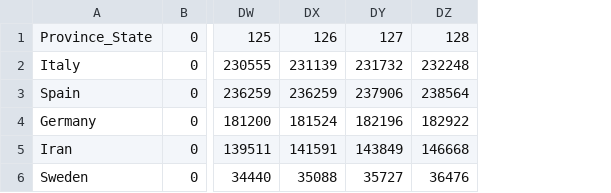
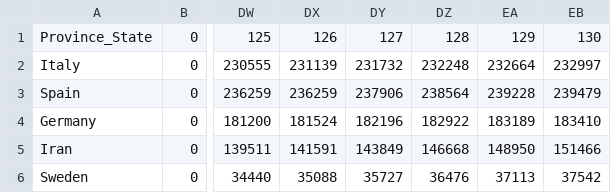
Before and after one commit to princepeak/lockdown-paper, a CSV file: data/processed/other/confirmed.csv, drawn as a sheet; only a part is shown, gaps mark what is left out; the diff names each change by its address in the sheet, - before the commit and + after, or states it on an @@ line.

```diff
--- a/data/processed/other/confirmed.csv
+++ b/data/processed/other/confirmed.csv
+column EA, rows 1-6: 129 | 232664 | 239228 | 183189 | 148950 | 37113
+column EB, rows 1-6: 130 | 232997 | 239479 | 183410 | 151466 | 37542
```
Also changed, not shown: data/processed/in/confirmed.csv, data/processed/in/deaths.csv, 27 other files.
